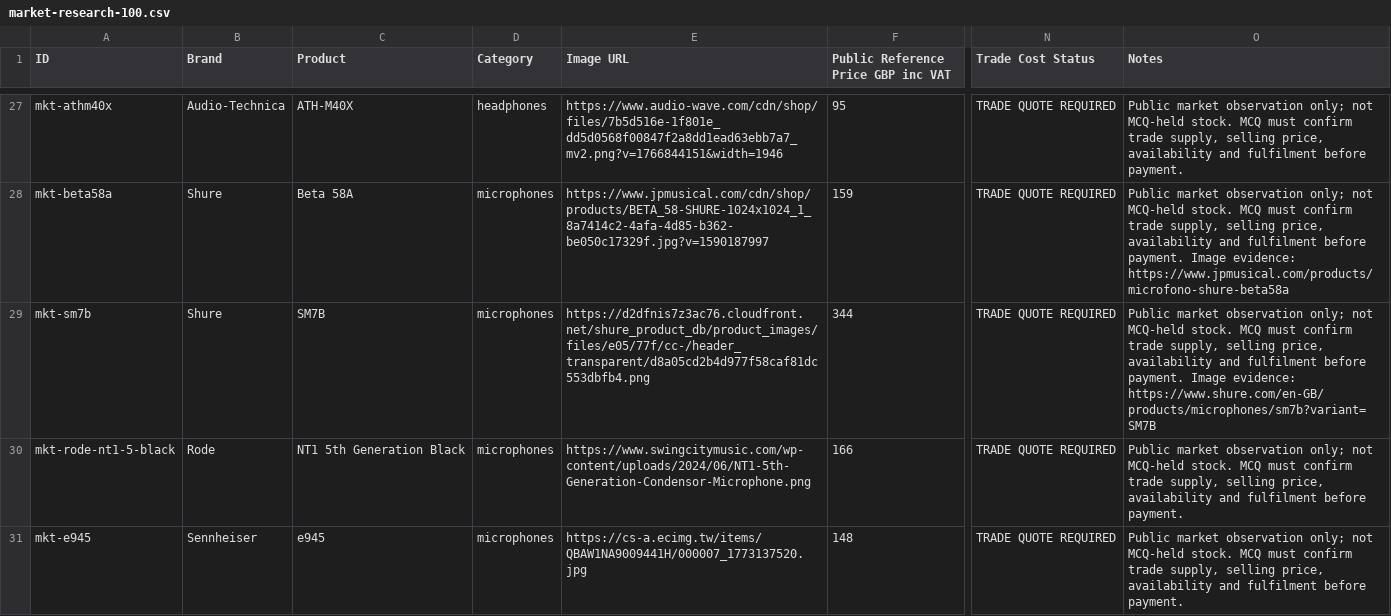
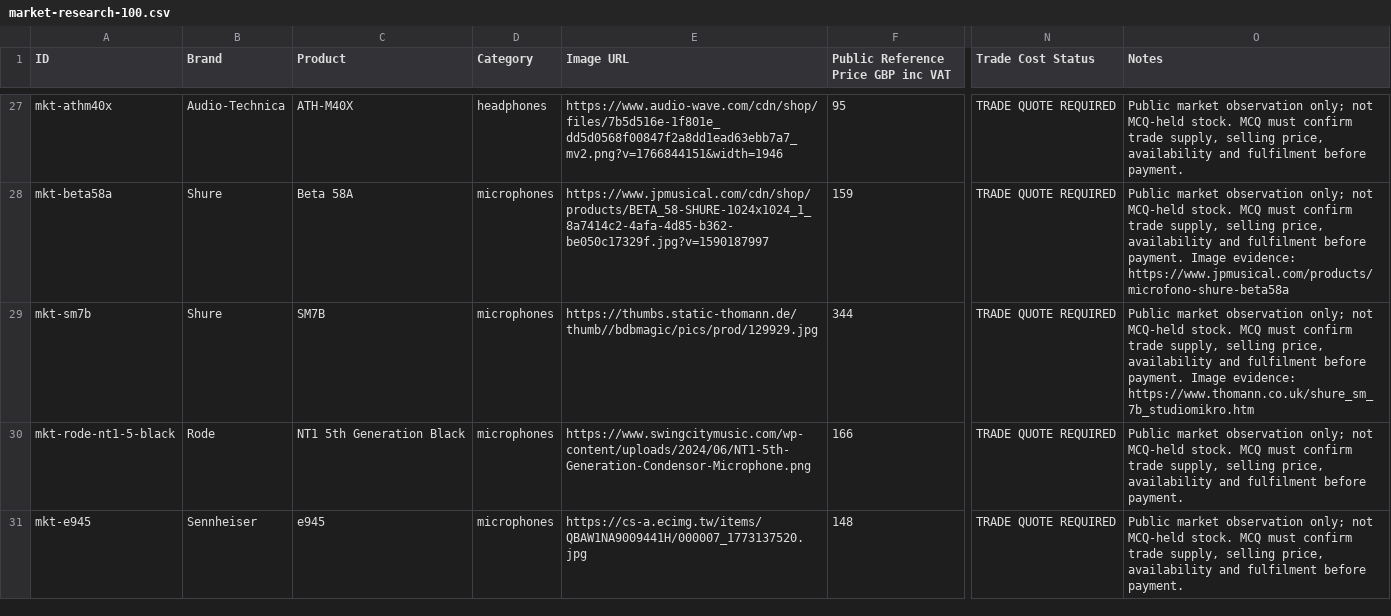
Before and after one commit to allin50-cmd/MCQ---ltd, a CSV file: data/market-research-100.csv, drawn as a sheet; only a part is shown, gaps mark what is left out; the diff names each change by its address in the sheet, - before the commit and + after, or states it on an @@ line.

Commit message:
Sync Thomann SM7B image evidence

```diff
--- a/data/market-research-100.csv
+++ b/data/market-research-100.csv
-E29 (Image URL): https://d2dfnis7z3ac76.cloudfront.net/shure_product_db/product_images/files/e05/77f/cc-/header_transparent/d8a05cd2b4d977f58caf81dc553dbfb4.png
+E29 (Image URL): https://thumbs.static-thomann.de/thumb//bdbmagic/pics/prod/129929.jpg
-O29 (Notes): …Image evidence: https://www.shure.com/en-GB/products/microphones/sm7b?variant=SM7B
+O29 (Notes): …Image evidence: https://www.thomann.co.uk/shure_sm_7b_studiomikro.htm
```
